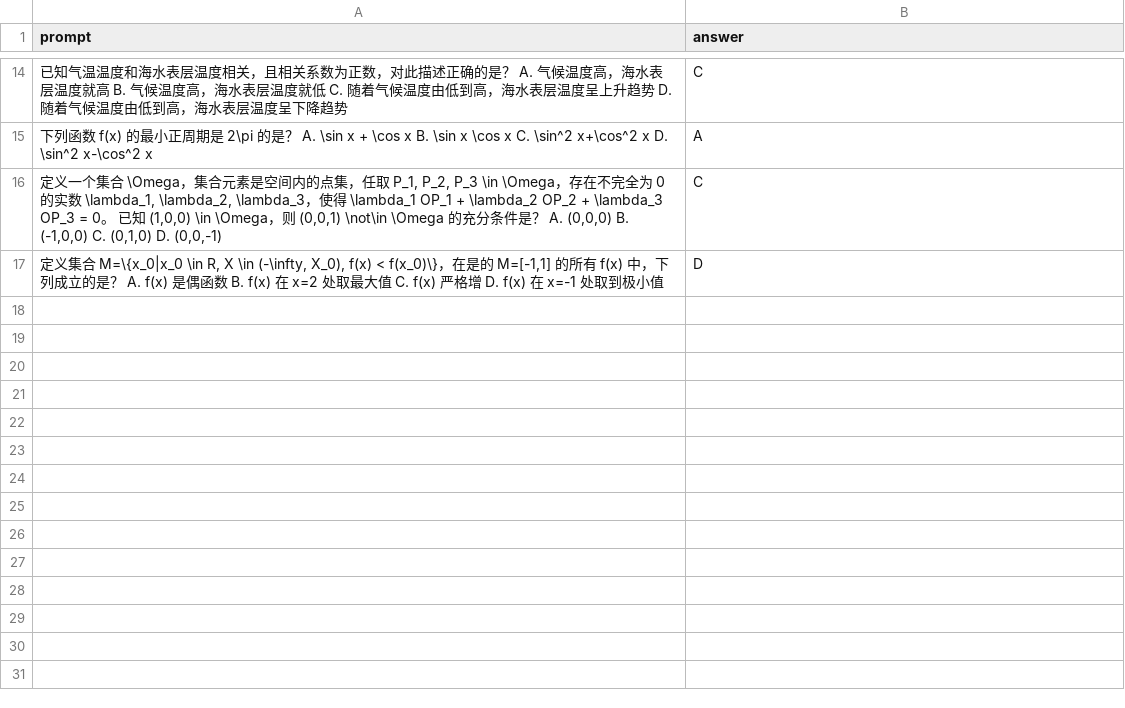
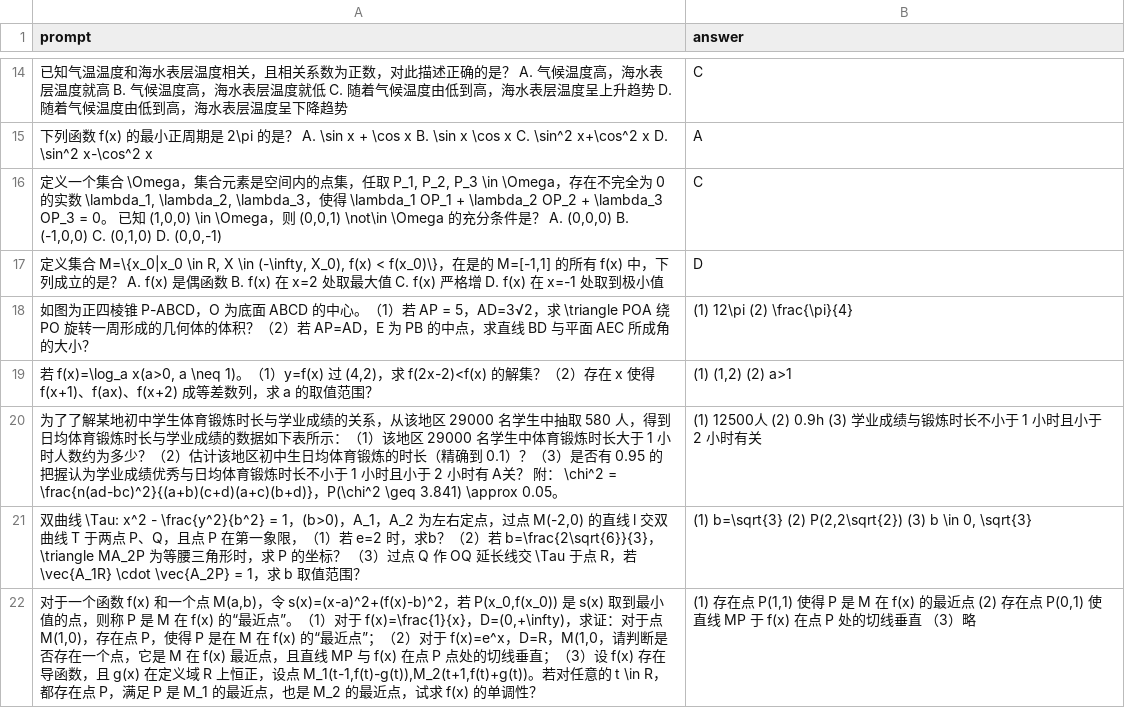
Before and after one commit to g1y5x3/llm_gaokao, a CSV file: data/2024_math_shanghai/exam_with_answer.csv, drawn as a sheet; only a part is shown, gaps mark what is left out.

Commit message:
whole exam completed

```diff
--- a/data/2024_math_shanghai/exam_with_answer.csv
+++ b/data/2024_math_shanghai/exam_with_answer.csv
@@ -17 +17,6 @@
 "定义集合 M=\{x_0|x_0 \in R, X \in (-\infty, X_0), f(x) < f(x_0)\}，在是的 M=[-1,1] 的所有 f(x) 中，下列成立的是？ A. f(x) 是偶函数 B. f(x) 在 x=2 处取最大值 C. f(x) 严格增 D. f(x) 在 x=-1 处取到极小值","D"
+"如图为正四棱锥 P-ABCD，O 为底面 ABCD 的中心。（1）若 AP = 5，AD=3√2，求 \triangle POA 绕 PO 旋转一周形成的几何体的体积？（2）若 AP=AD，E 为 PB 的中点，求直线 BD 与平面 AEC 所成角的大小？","(1) 12\pi (2) \frac{\pi}{4}"
+"若 f(x)=\log_a x(a>0, a \neq 1)。（1）y=f(x) 过 (4,2)，求 f(2x-2)<f(x) 的解集？（2）存在 x 使得 f(x+1)、f(ax)、f(x+2) 成等差数列，求 a 的取值范围？","(1) (1,2) (2) a>1"
+"为了了解某地初中学生体育锻炼时长与学业成绩的关系，从该地区 29000 名学生中抽取 580 人，得到日均体育锻炼时长与学业成绩的数据如下表所示：（1）该地区 29000 名学生中体育锻炼时长大于 1 小时人数约为多少？（2）估计该地区初中生日均体育锻炼的时长（精确到 0.1）？（3）是否有 0.95 的把握认为学业成绩优秀与日均体育锻炼时长不小于 1 小时且小于 2 小时有 A关？ 附： \chi^2 = \frac{n(ad-bc)^2}{(a+b)(c+d)(a+c)(b+d)}，P(\chi^2 \geq 3.841) \approx 0.05。","(1) 12500人 (2) 0.9h (3) 学业成绩与锻炼时长不小于 1 小时且小于 2 小时有关"
+"双曲线 \Tau: x^2 - \frac{y^2}{b^2} = 1，(b>0)，A_1，A_2 为左右定点，过点 M(-2,0) 的直线 l 交双曲线 T 于两点 P、Q，且点 P 在第一象限，（1）若 e=2 时，求b？（2）若 b=\frac{2\sqrt{6}}{3}，\triangle MA_2P 为等腰三角形时，求 P 的坐标？ （3）过点 Q 作 OQ 延长线交 \Tau 于点 R，若 \vec{A_1R} \cdot \vec{A_2P} = 1，求 b 取值范围？","(1) b=\sqrt{3} (2) P(2,2\sqrt{2}) (3) b \in 0, \sqrt{3}"
+"对于一个函数 f(x) 和一个点 M(a,b)，令 s(x)=(x-a)^2+(f(x)-b)^2，若 P(x_0,f(x_0)) 是 s(x) 取到最小值的点，则称 P 是 M 在 f(x) 的“最近点”。（1）对于 f(x)=\frac{1}{x}，D=(0,+\infty)，求证：对于点 M(1,0)，存在点 P，使得 P 是在 M 在 f(x) 的“最近点”；（2）对于 f(x)=e^x，D=R，M(1,0，请判断是否存在一个点，它是 M 在 f(x) 最近点，且直线 MP 与 f(x) 在点 P 点处的切线垂直；（3）设 f(x) 存在导函数，且 g(x) 在定义域 R 上恒正，设点 M_1(t-1,f(t)-g(t)),M_2(t+1,f(t)+g(t))。若对任意的 t \in R，都存在点 P，满足 P 是 M_1 的最近点，也是 M_2 的最近点，试求 f(x) 的单调性？","(1) 存在点 P(1,1) 使得 P 是 M 在 f(x) 的最近点 (2) 存在点 P(0,1) 使直线 MP 于 f(x) 在点 P 处的切线垂直 （3）略"
```
Also changed, not shown: 9 other files.
